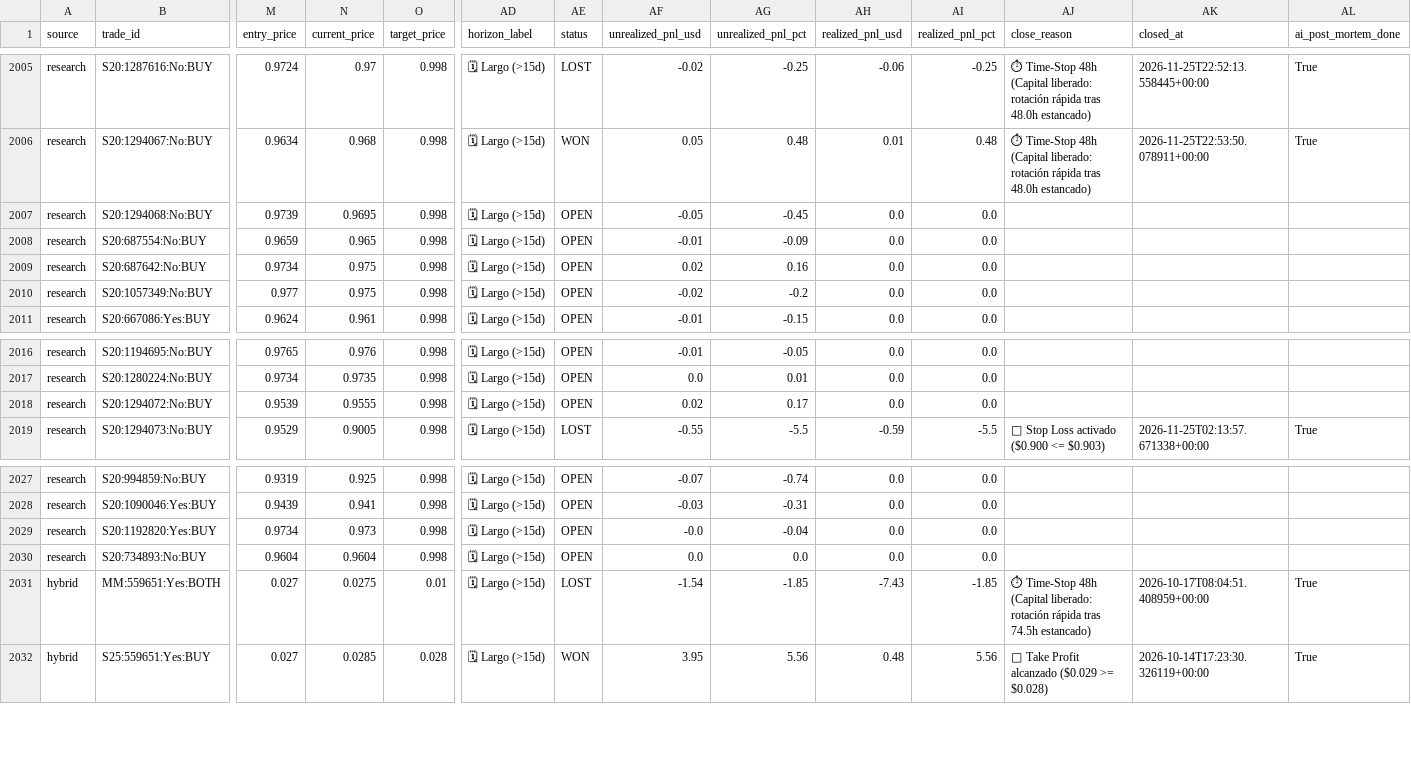
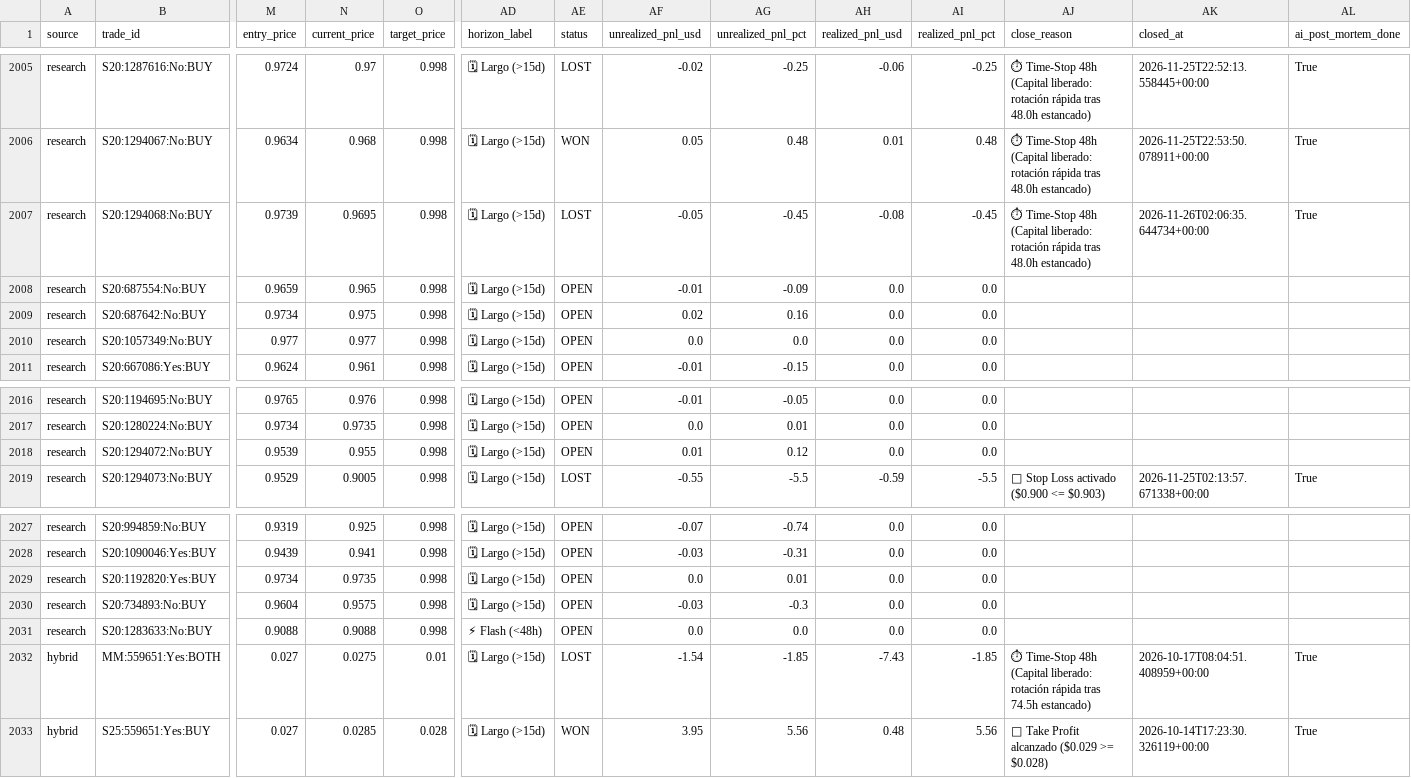
Before and after one commit to aguamarinac2-netizen/quant-polymarket-trackrecord, a CSV file: trades_all.csv, drawn as a sheet; only a part is shown, gaps mark what is left out; rows hold the shown columns only; the diff names each change by its address in the sheet, - before the commit and + after, or states it on an @@ line.

```diff
--- a/trades_all.csv
+++ b/trades_all.csv
-AE2007 (status): OPEN
+AE2007 (status): LOST
-AH2007 (realized_pnl_usd): 0.0
+AH2007 (realized_pnl_usd): -0.08
-AI2007 (realized_pnl_pct): 0.0
+AI2007 (realized_pnl_pct): -0.45
-AJ2007 (close_reason): (empty)
+AJ2007 (close_reason): ⏱ Time-Stop 48h (Capital liberado: rotación rápida tras 48.0h estancado)
-AK2007 (closed_at): (empty)
+AK2007 (closed_at): 2026-11-26T02:06:35.644734+00:00
-AL2007 (ai_post_mortem_done): (empty)
+AL2007 (ai_post_mortem_done): True
-N2010 (current_price): 0.975
+N2010 (current_price): 0.977
-AF2010 (unrealized_pnl_usd): -0.02
+AF2010 (unrealized_pnl_usd): 0.0
-AG2010 (unrealized_pnl_pct): -0.2
+AG2010 (unrealized_pnl_pct): 0.0
-N2018 (current_price): 0.9555
+N2018 (current_price): 0.955
-AF2018 (unrealized_pnl_usd): 0.02
+AF2018 (unrealized_pnl_usd): 0.01
-AG2018 (unrealized_pnl_pct): 0.17
+AG2018 (unrealized_pnl_pct): 0.12
-N2029 (current_price): 0.973
+N2029 (current_price): 0.9735
-AF2029 (unrealized_pnl_usd): -0.0
+AF2029 (unrealized_pnl_usd): 0.0
-AG2029 (unrealized_pnl_pct): -0.04
+AG2029 (unrealized_pnl_pct): 0.01
-N2030 (current_price): 0.9604
+N2030 (current_price): 0.9575
-AF2030 (unrealized_pnl_usd): 0.0
+AF2030 (unrealized_pnl_usd): -0.03
-AG2030 (unrealized_pnl_pct): 0.0
+AG2030 (unrealized_pnl_pct): -0.3
+row 2031: research | S20:1283633:No:BUY | 0.9088 | 0.9088 | 0.998 | ⚡ Flash (<48h) | OPEN | 0.0 | 0.0 | 0.0 | 0.0
```
Also changed, not shown: 7 other files.
